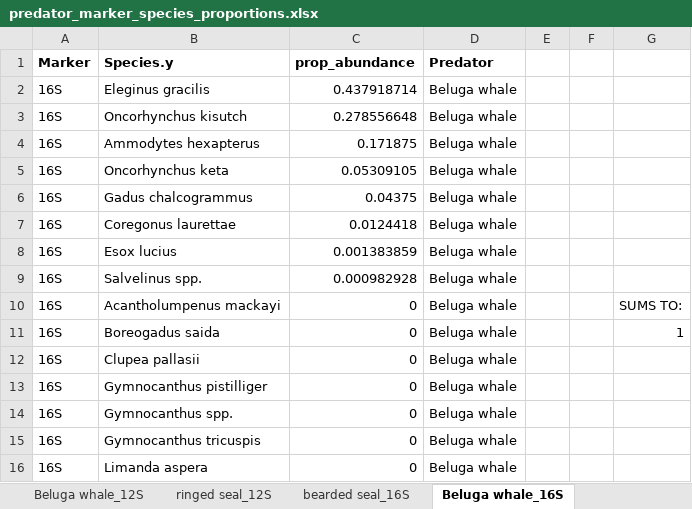
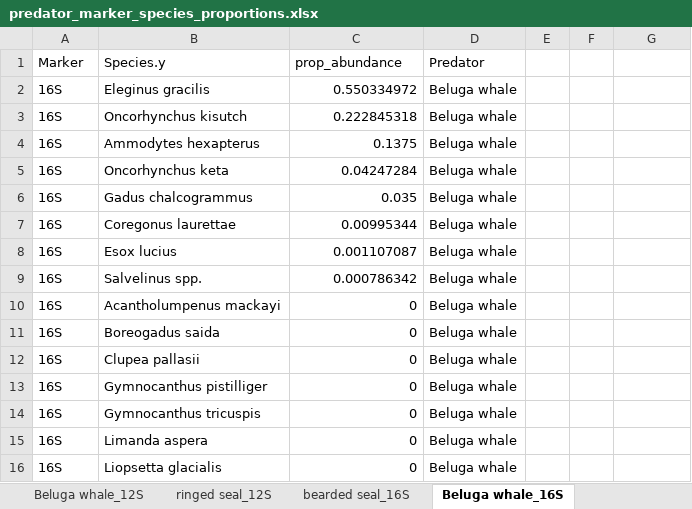
Before and after one commit to m-ball3/Arctic-predator-diet-microbiome, an Excel workbook: Deliverables/predator_marker_species_proportions.xlsx, sheet Beluga whale_16S, drawn as a sheet; only a part is shown; the shorter side is filled out with more unchanged rows; values as stored, in another font and other column widths than the file's, no borders; the diff names each change by its address in the sheet, - before the commit and + after, or states it on an @@ line.

```diff
--- a/Deliverables/predator_marker_species_proportions.xlsx (sheet Beluga whale_16S)
+++ b/Deliverables/predator_marker_species_proportions.xlsx (sheet Beluga whale_16S)
-A1:D1 bold: on
+A1:D1 bold: off
-C2 (prop_abundance): 0.437918714
+C2 (prop_abundance): 0.550334972
-C3 (prop_abundance): 0.278556648
+C3 (prop_abundance): 0.222845318
-C4 (prop_abundance): 0.171875
+C4 (prop_abundance): 0.1375
-C5 (prop_abundance): 0.05309105
+C5 (prop_abundance): 0.04247284
-C6 (prop_abundance): 0.04375
+C6 (prop_abundance): 0.035
-C7 (prop_abundance): 0.0124418
+C7 (prop_abundance): 0.00995344
-C8 (prop_abundance): 0.001383859
+C8 (prop_abundance): 0.001107087
-C9 (prop_abundance): 0.000982928
+C9 (prop_abundance): 0.000786342
-G10: SUMS TO:
+G10: (empty)
-G11: 1
+G11: (empty)
-row 14: 16S | Gymnocanthus spp. | 0 | Beluga whale
```
Also changed, not shown: sheet bearded seal_12S, sheet Beluga whale_12S, sheet ringed seal_12S, sheet ringed seal_16S, sheet bearded seal_16S, Deliverables/12S/WADE003-arcticpred_dada2_QAQC_12SP1_output-addspecies-4.xlsx, Deliverables/16S/WADE003-arcticpred_dada2_QAQC_16SP2_output-Addspecies.xlsx, 47 other files.
